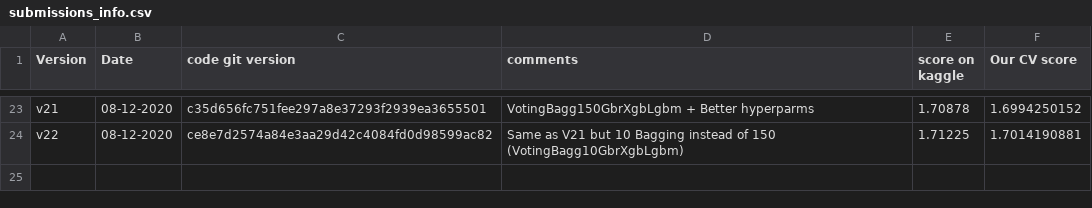
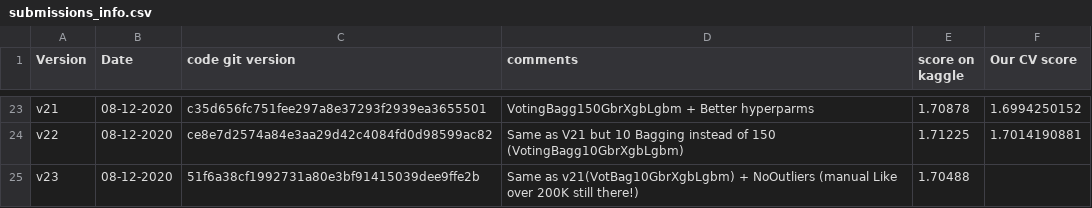
Before and after one commit to aelimame/DataScienceProject, a CSV file: submissions/submissions_info.csv, drawn as a sheet; only a part is shown, gaps mark what is left out.

Commit message:
Updated submission info csv V23 score 1.70488

```diff
--- a/submissions/submissions_info.csv
+++ b/submissions/submissions_info.csv
@@ -24 +24,2 @@ v21, 08-12-2020,c35d656fc751fee297a8e37293f2939ea3655501,"VotingBagg150GbrXgbLgb
 v22, 08-12-2020,ce8e7d2574a84e3aa29d42c4084fd0d98599ac82,"Same as V21 but 10 Bagging instead of 150 (VotingBagg10GbrXgbLgbm)", 1.71225, 1.7014190881
+v23, 08-12-2020,51f6a38cf1992731a80e3bf91415039dee9ffe2b,"Same as v21(VotBag10GbrXgbLgbm) + NoOutliers (manual Like over 200K still there!)", 1.70488,
```
